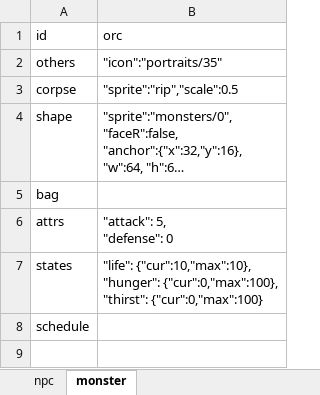
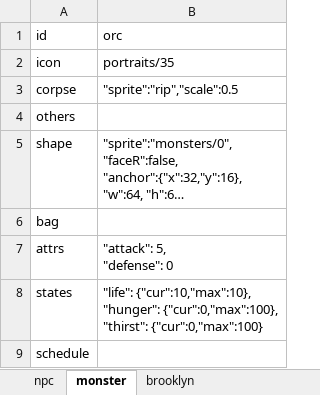
Before and after one commit to bwm0822/game_02, an Excel workbook: xls/role.xlsx, sheet monster, drawn as a sheet; long unchanged cells end in …; values as stored, in another font and other column widths than the file's, no borders; removed rows and columns are numbered as before the commit, all else as after; the diff names each change by its address in the sheet, - before the commit and + after, or states it on an @@ line.

```diff
--- a/xls/role.xlsx (sheet monster)
+++ b/xls/role.xlsx (sheet monster)
+sheet tab: brooklyn
-row 2: others | "icon":"portraits/35"
+row 2: icon | portraits/35
+row 4: others
```
Also changed, not shown: sheet npc, xls/dialog.xlsx, xls/local.xlsx, 16 other files.
